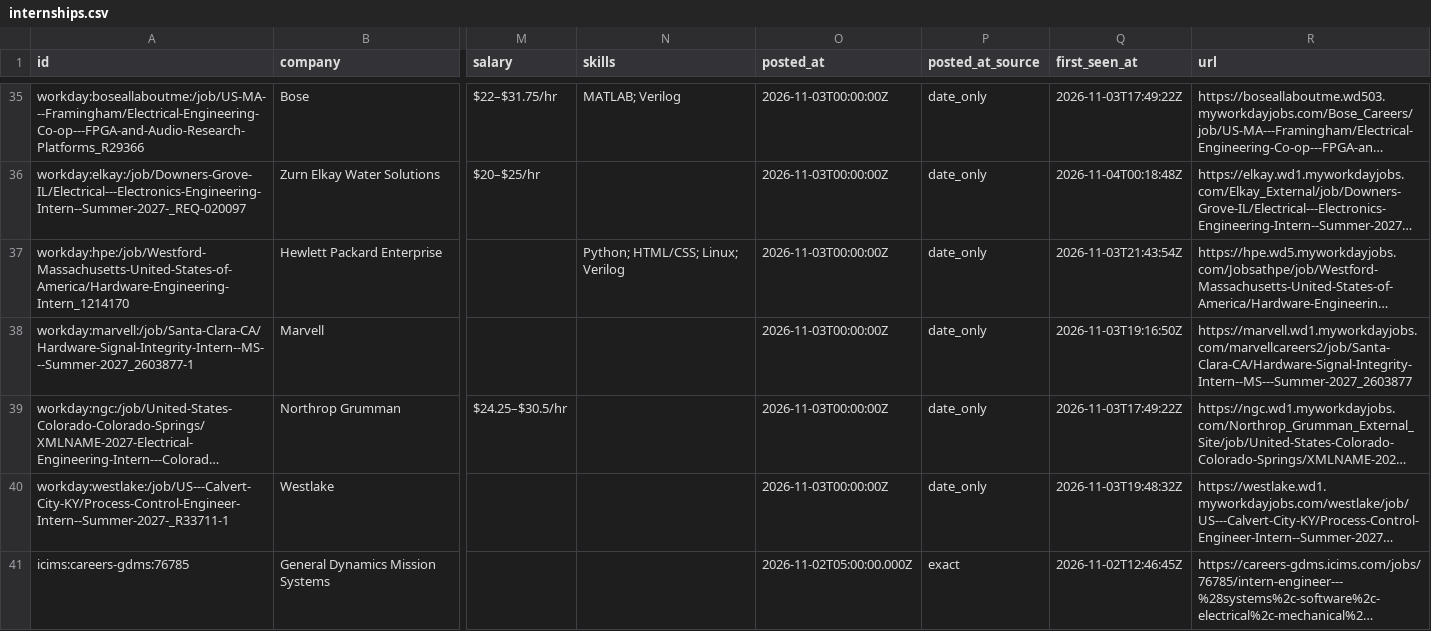
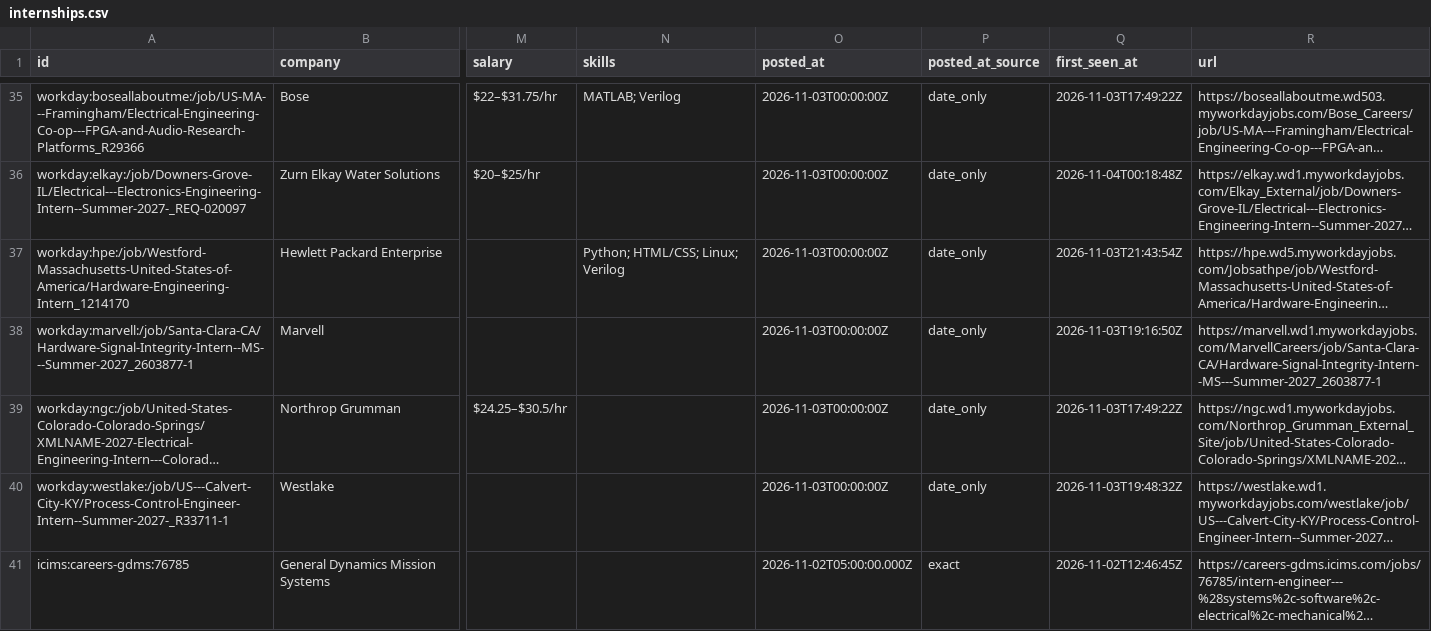
Before and after one commit to austinwright-eng/Automated-List-of-Electrical-Engineering-Internships, a CSV file: data/internships.csv, drawn as a sheet; only a part is shown, gaps mark what is left out; long unchanged cells end in …; the diff covers the shown part only; the diff names each change by its address in the sheet, - before the commit and + after, or states it on an @@ line.

```diff
--- a/data/internships.csv
+++ b/data/internships.csv
-R38 (url): https://marvell.wd1.myworkdayjobs.com/marvellcareers2/job/Santa-Clara-CA/Hardware-Signal-Integrity-Intern--MS---Summer-2027_2603877
+R38 (url): https://marvell.wd1.myworkdayjobs.com/MarvellCareers/job/Santa-Clara-CA/Hardware-Signal-Integrity-Intern--MS---Summer-2027_2603877-1
```
Also changed, not shown: 2 edited cells elsewhere in this file, docs/internships.csv, 11 other files.
